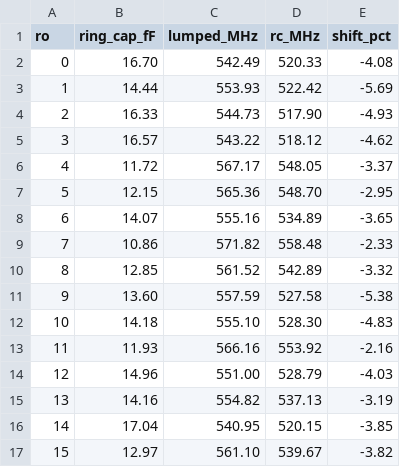
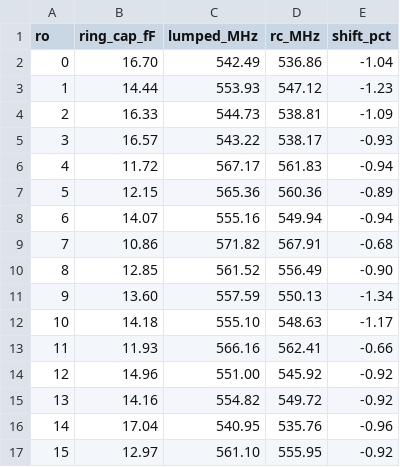
Before and after one commit to nikodemetrashvili2010-bit/tt-ro-puf, a CSV file: sim/spice/gono/rc_validation.csv, drawn as a sheet.

```diff
--- a/sim/spice/gono/rc_validation.csv
+++ b/sim/spice/gono/rc_validation.csv
@@ -1,17 +1,17 @@
 ro,ring_cap_fF,lumped_MHz,rc_MHz,shift_pct
-0,16.70,542.49,520.33,-4.08
-1,14.44,553.93,522.42,-5.69
-2,16.33,544.73,517.90,-4.93
-3,16.57,543.22,518.12,-4.62
-4,11.72,567.17,548.05,-3.37
-5,12.15,565.36,548.70,-2.95
-6,14.07,555.16,534.89,-3.65
-7,10.86,571.82,558.48,-2.33
-8,12.85,561.52,542.89,-3.32
-9,13.60,557.59,527.58,-5.38
-10,14.18,555.10,528.30,-4.83
-11,11.93,566.16,553.92,-2.16
-12,14.96,551.00,528.79,-4.03
-13,14.16,554.82,537.13,-3.19
-14,17.04,540.95,520.15,-3.85
-15,12.97,561.10,539.67,-3.82
+0,16.70,542.49,536.86,-1.04
+1,14.44,553.93,547.12,-1.23
+2,16.33,544.73,538.81,-1.09
+3,16.57,543.22,538.17,-0.93
+4,11.72,567.17,561.83,-0.94
+5,12.15,565.36,560.36,-0.89
+6,14.07,555.16,549.94,-0.94
+7,10.86,571.82,567.91,-0.68
+8,12.85,561.52,556.49,-0.90
+9,13.60,557.59,550.13,-1.34
+10,14.18,555.10,548.63,-1.17
+11,11.93,566.16,562.41,-0.66
+12,14.96,551.00,545.92,-0.92
+13,14.16,554.82,549.72,-0.92
+14,17.04,540.95,535.76,-0.96
+15,12.97,561.10,555.95,-0.92
```
Also changed, not shown: 18 other files.
